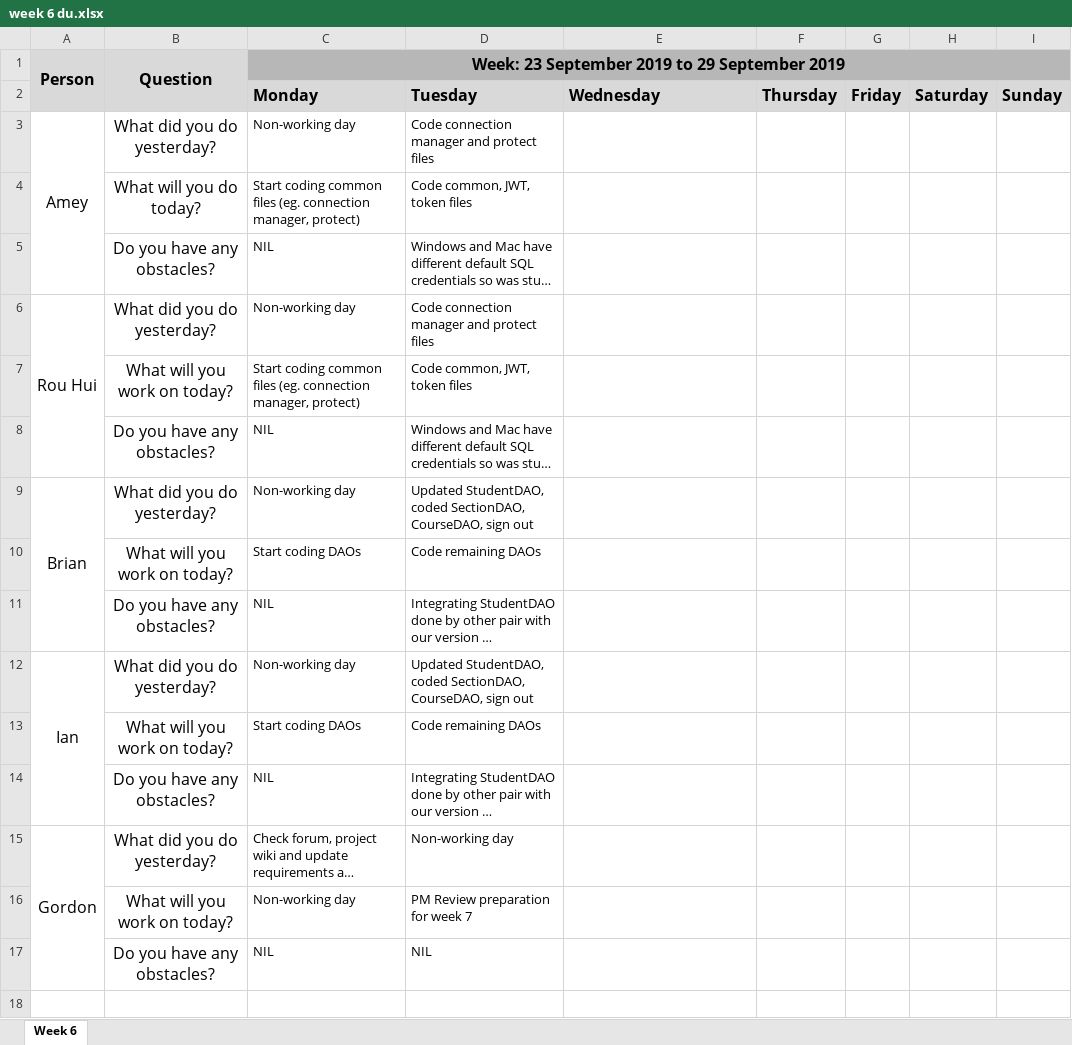
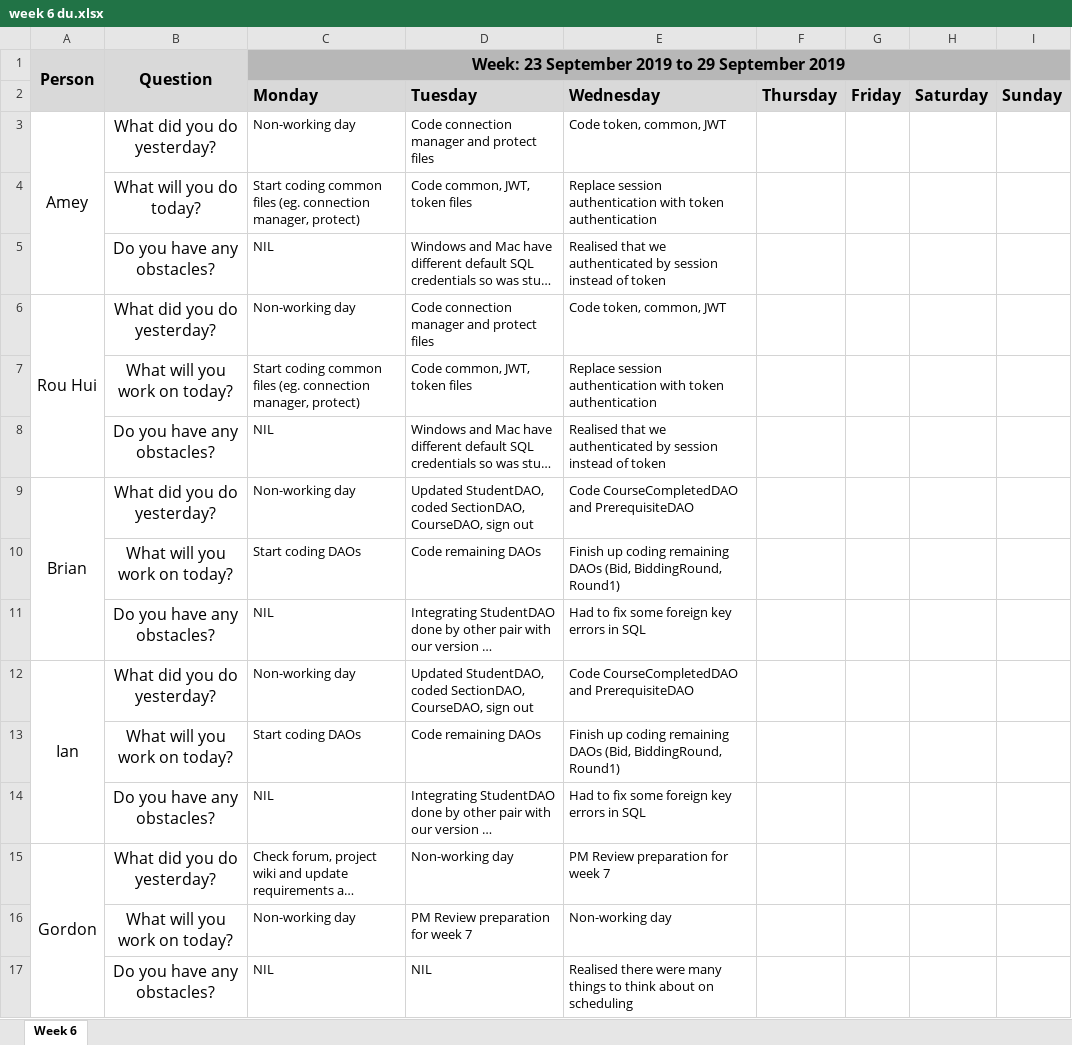
Before and after one commit to ameyrathi/SWE-Project, an Excel workbook: metrics/week 6 du.xlsx, sheet Week 6, drawn as a sheet; long unchanged cells end in …; values as stored, in another font and other column widths than the file's, no borders; the diff names each change by its address in the sheet, - before the commit and + after, or states it on an @@ line.

Commit message:
Daily Update - 25 September

```diff
--- a/metrics/week 6 du.xlsx (sheet Week 6)
+++ b/metrics/week 6 du.xlsx (sheet Week 6)
-E3: (empty)
+E3: Code token, common, JWT
-E4: (empty)
+E4: Replace session authentication with token authentication
-E5: (empty)
+E5: Realised that we authenticated by session instead of token
-E6: (empty)
+E6: Code token, common, JWT
-E7: (empty)
+E7: Replace session authentication with token authentication
-E8: (empty)
+E8: Realised that we authenticated by session instead of token
-E9: (empty)
+E9: Code CourseCompletedDAO and PrerequisiteDAO
-E10: (empty)
+E10: Finish up coding remaining DAOs (Bid, BiddingRound, Round1)
-E11: (empty)
+E11: Had to fix some foreign key errors in SQL
-E12: (empty)
+E12: Code CourseCompletedDAO and PrerequisiteDAO
-E13: (empty)
+E13: Finish up coding remaining DAOs (Bid, BiddingRound, Round1)
-E14: (empty)
+E14: Had to fix some foreign key errors in SQL
-E15: (empty)
+E15: PM Review preparation for week 7
-E16: (empty)
+E16: Non-working day
-E17: (empty)
+E17: Realised there were many things to think about on scheduling
```
